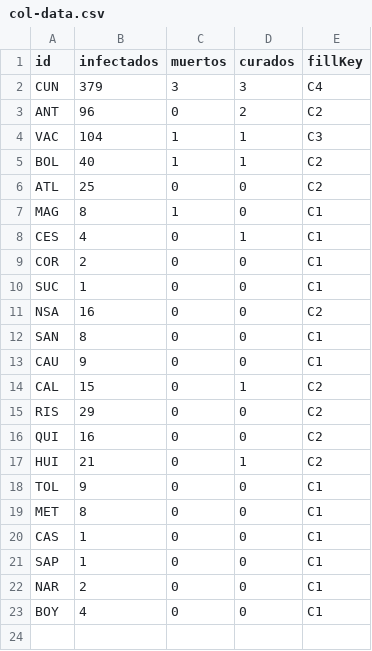
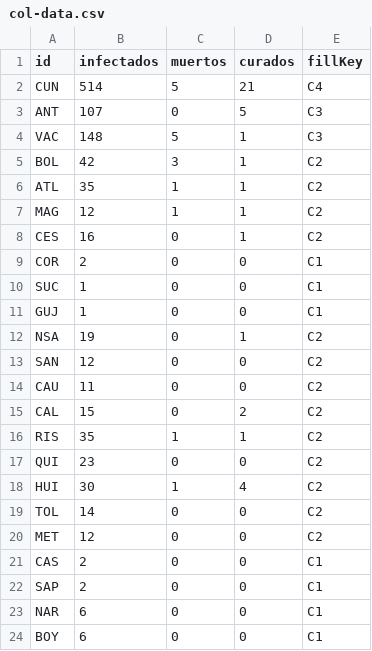
Before and after one commit to cgutierr3z/covidmap-col, a CSV file: col-data.csv, drawn as a sheet.

```diff
--- a/col-data.csv
+++ b/col-data.csv
@@ -1,23 +1,24 @@
 id,infectados,muertos,curados,fillKey
-CUN,379,3,3,C4
-ANT,96,0,2,C2
-VAC,104,1,1,C3
-BOL,40,1,1,C2
-ATL,25,0,0,C2
-MAG,8,1,0,C1
-CES,4,0,1,C1
+CUN,514,5,21,C4
+ANT,107,0,5,C3
+VAC,148,5,1,C3
+BOL,42,3,1,C2
+ATL,35,1,1,C2
+MAG,12,1,1,C2
+CES,16,0,1,C2
 COR,2,0,0,C1
 SUC,1,0,0,C1
-NSA,16,0,0,C2
-SAN,8,0,0,C1
-CAU,9,0,0,C1
-CAL,15,0,1,C2
-RIS,29,0,0,C2
-QUI,16,0,0,C2
-HUI,21,0,1,C2
-TOL,9,0,0,C1
-MET,8,0,0,C1
-CAS,1,0,0,C1
-SAP,1,0,0,C1
-NAR,2,0,0,C1
-BOY,4,0,0,C1
+GUJ,1,0,0,C1
+NSA,19,0,1,C2
+SAN,12,0,0,C2
+CAU,11,0,0,C2
+CAL,15,0,2,C2
+RIS,35,1,1,C2
+QUI,23,0,0,C2
+HUI,30,1,4,C2
+TOL,14,0,0,C2
+MET,12,0,0,C2
+CAS,2,0,0,C1
+SAP,2,0,0,C1
+NAR,6,0,0,C1
+BOY,6,0,0,C1
```
Also changed, not shown: 2 other files.
